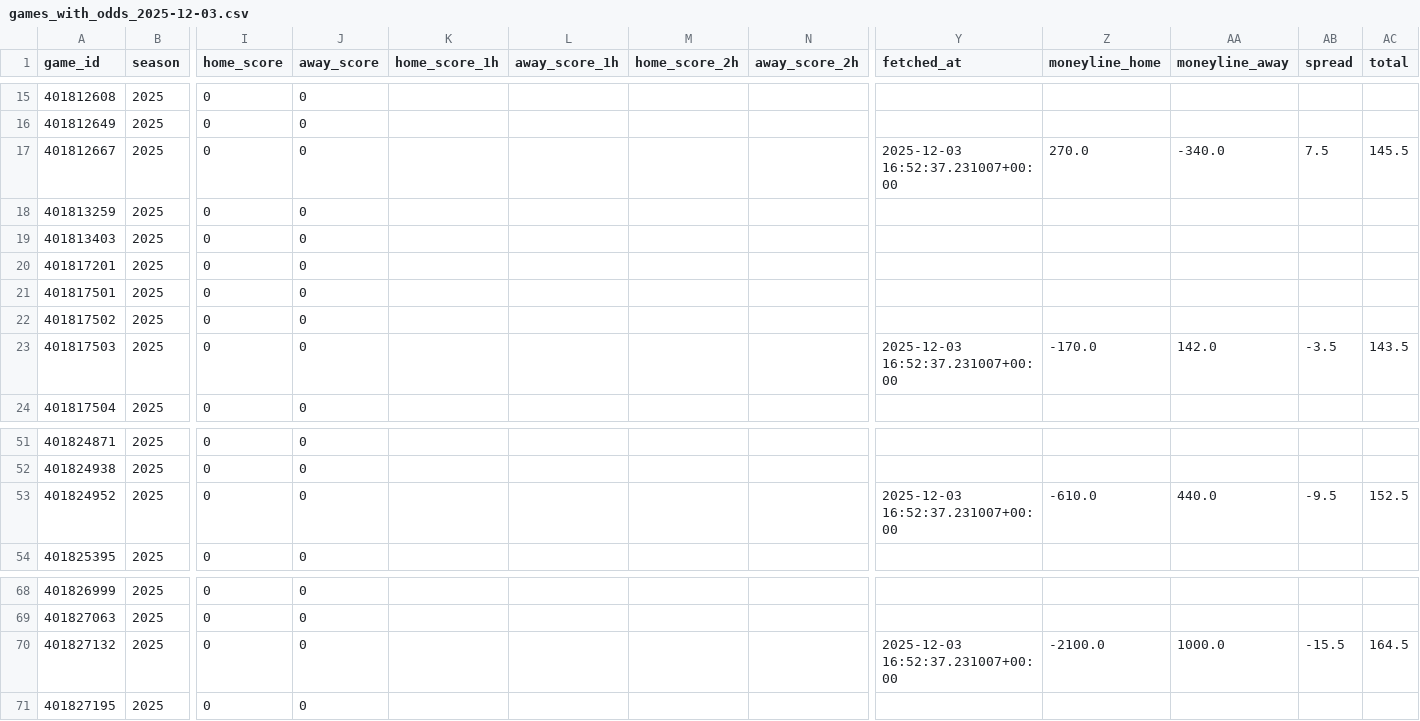
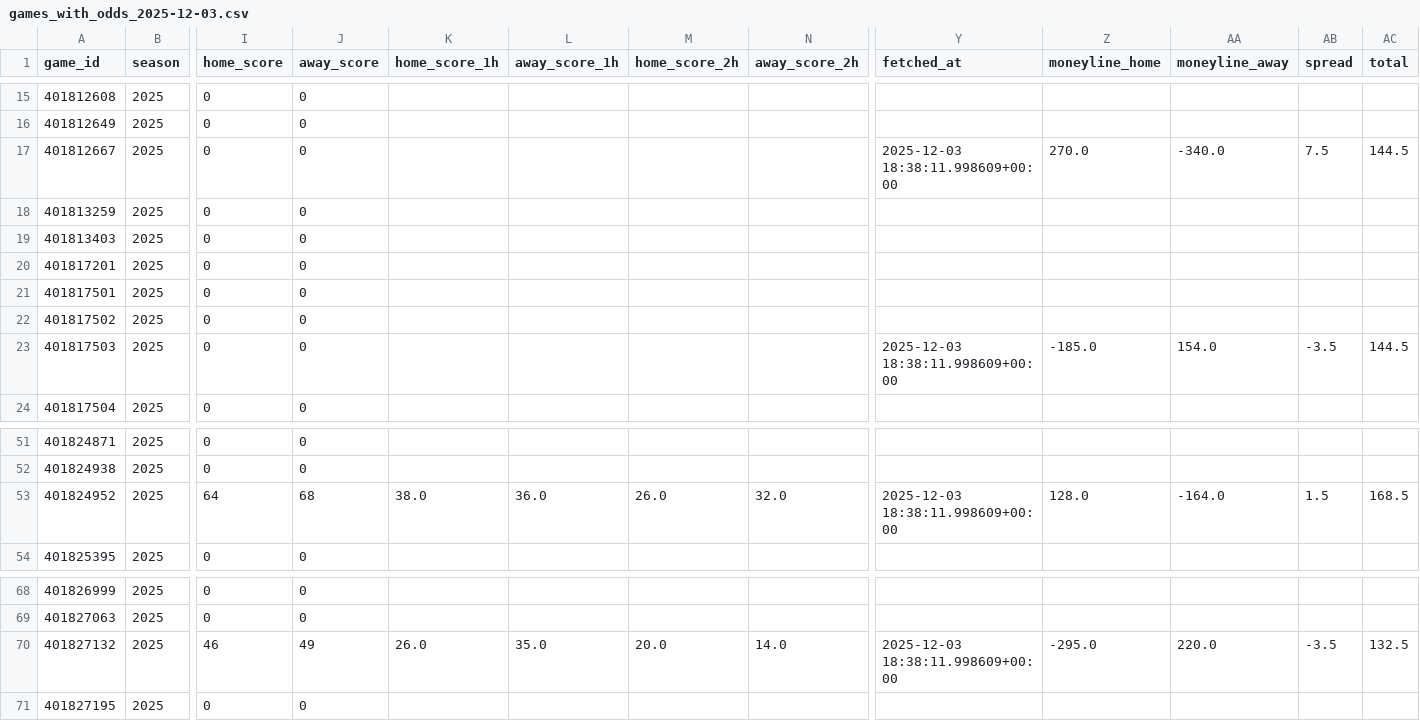
Before and after one commit to mostgood1/NCAAB, a CSV file: outputs/games_with_odds_2025-12-03.csv, drawn as a sheet; only a part is shown, gaps mark what is left out; the diff names each change by its address in the sheet, - before the commit and + after, or states it on an @@ line.

```diff
--- a/outputs/games_with_odds_2025-12-03.csv
+++ b/outputs/games_with_odds_2025-12-03.csv
-Y17 (fetched_at): 2025-12-03 16:52:37.231007+00:00
+Y17 (fetched_at): 2025-12-03 18:38:11.998609+00:00
-AC17 (total): 145.5
+AC17 (total): 144.5
-Y23 (fetched_at): 2025-12-03 16:52:37.231007+00:00
+Y23 (fetched_at): 2025-12-03 18:38:11.998609+00:00
-Z23 (moneyline_home): -170.0
+Z23 (moneyline_home): -185.0
-AA23 (moneyline_away): 142.0
+AA23 (moneyline_away): 154.0
-AC23 (total): 143.5
+AC23 (total): 144.5
-I53 (home_score): 0
+I53 (home_score): 64
-J53 (away_score): 0
+J53 (away_score): 68
-K53 (home_score_1h): (empty)
+K53 (home_score_1h): 38.0
-L53 (away_score_1h): (empty)
+L53 (away_score_1h): 36.0
-M53 (home_score_2h): (empty)
+M53 (home_score_2h): 26.0
-N53 (away_score_2h): (empty)
+N53 (away_score_2h): 32.0
-Y53 (fetched_at): 2025-12-03 16:52:37.231007+00:00
+Y53 (fetched_at): 2025-12-03 18:38:11.998609+00:00
-Z53 (moneyline_home): -610.0
+Z53 (moneyline_home): 128.0
-AA53 (moneyline_away): 440.0
+AA53 (moneyline_away): -164.0
-AB53 (spread): -9.5
+AB53 (spread): 1.5
-AC53 (total): 152.5
+AC53 (total): 168.5
-I70 (home_score): 0
+I70 (home_score): 46
-J70 (away_score): 0
+J70 (away_score): 49
-K70 (home_score_1h): (empty)
+K70 (home_score_1h): 26.0
-L70 (away_score_1h): (empty)
+L70 (away_score_1h): 35.0
-M70 (home_score_2h): (empty)
+M70 (home_score_2h): 20.0
-N70 (away_score_2h): (empty)
+N70 (away_score_2h): 14.0
-Y70 (fetched_at): 2025-12-03 16:52:37.231007+00:00
+Y70 (fetched_at): 2025-12-03 18:38:11.998609+00:00
-Z70 (moneyline_home): -2100.0
+Z70 (moneyline_home): -295.0
-AA70 (moneyline_away): 1000.0
+AA70 (moneyline_away): 220.0
-AB70 (spread): -15.5
+AB70 (spread): -3.5
-AC70 (total): 164.5
+AC70 (total): 132.5
```
Also changed, not shown: outputs/games_2025-12-03.csv, outputs/odds_2025-12-03.csv, 5 other files.
